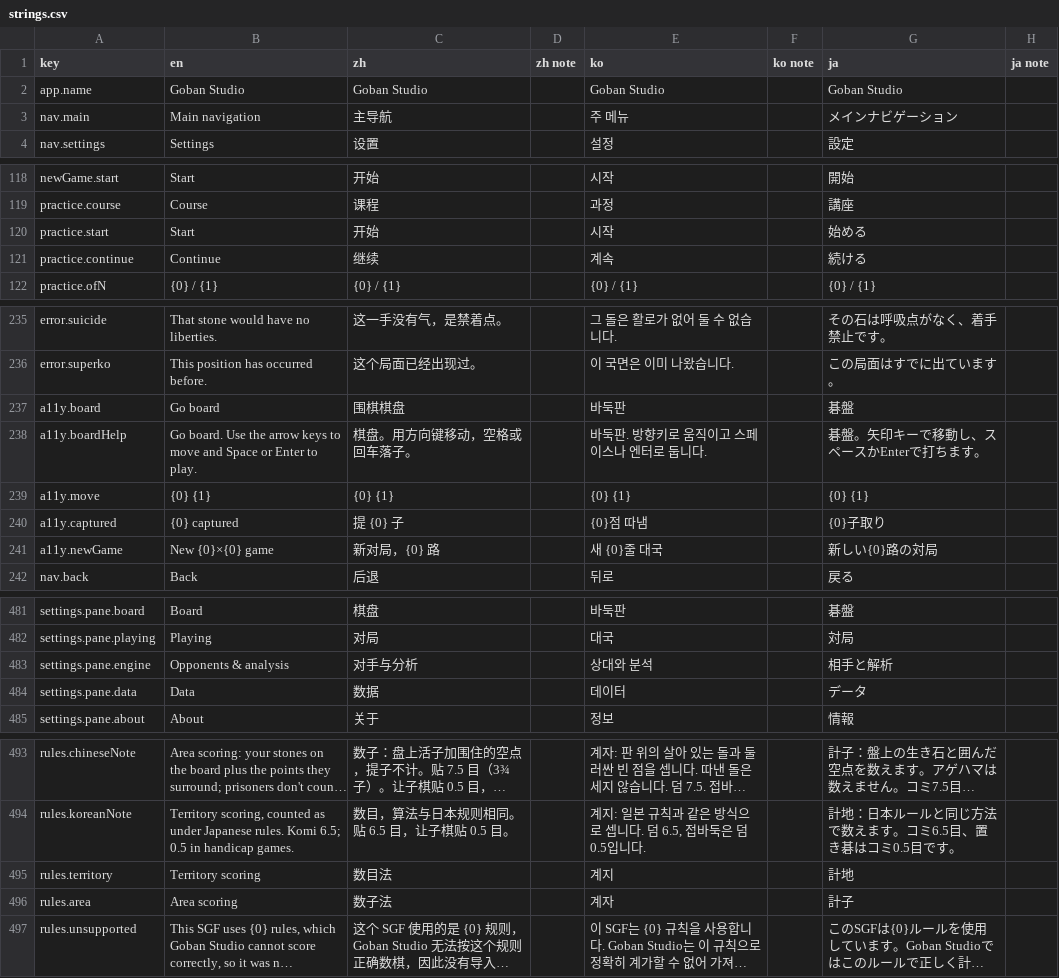
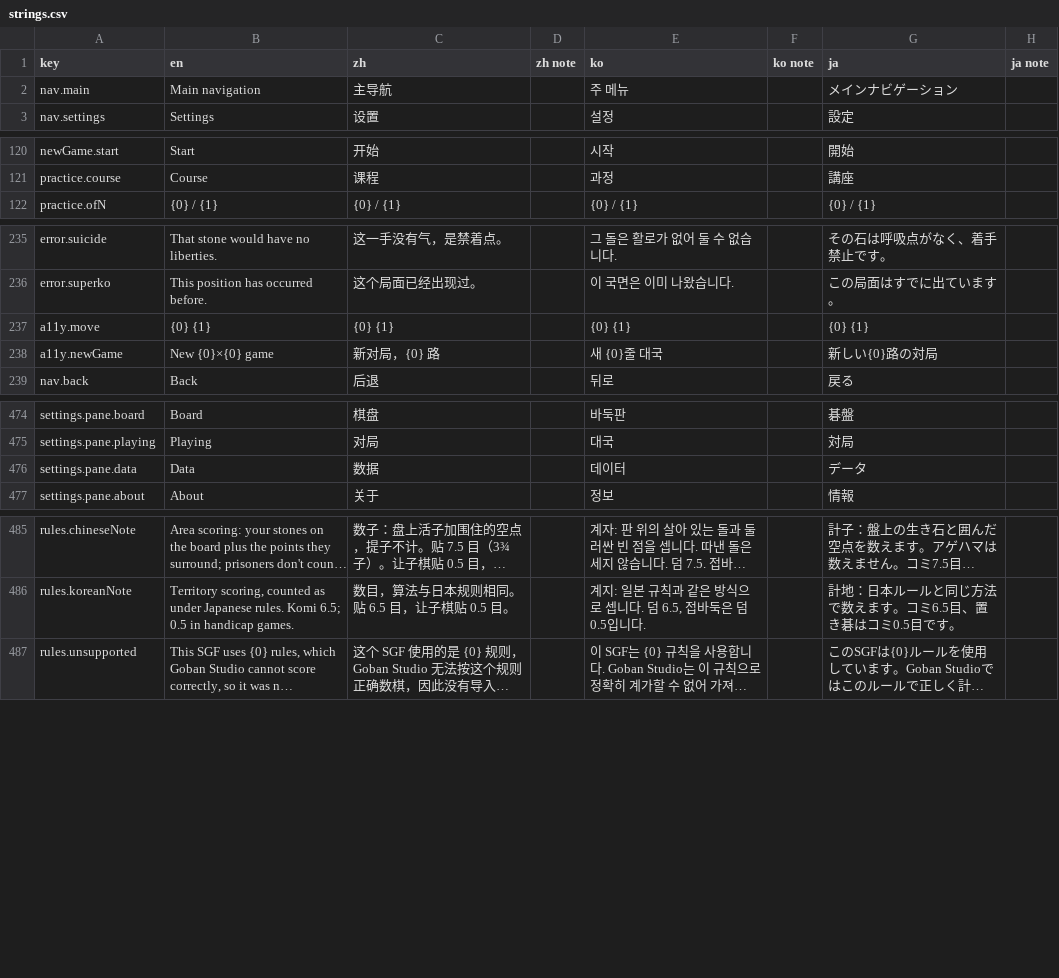
Before and after one commit to hxddh/goban-studio, a CSV file: docs/l10n/strings.csv, drawn as a sheet; only a part is shown, gaps mark what is left out; long unchanged cells end in …; removed rows and columns are numbered as before the commit, all else as after; the diff covers the shown part only; the diff names each change by its address in the sheet, - before the commit and + after, or states it on an @@ line.

```diff
--- a/docs/l10n/strings.csv
+++ b/docs/l10n/strings.csv
-row 2: app.name | Goban Studio | Goban Studio |  | Goban Studio |  | Goban Studio
-row 120: practice.start | Start | 开始 |  | 시작 |  | 始める
-row 121: practice.continue | Continue | 继续 |  | 계속 |  | 続ける
-row 237: a11y.board | Go board | 围棋棋盘 |  | 바둑판 |  | 碁盤
-row 238: a11y.boardHelp | Go board. Use the arrow keys to move and Space or Enter to play. | 棋盘。用方向键移动，空格或回车落子。 |  | 바둑판. 방향키로 움직이고 스페이스나 엔터로 둡니다. |  | 碁盤。矢印キーで移動し、スペースかEnterで打ちます。
-row 240: a11y.captured | {0} captured | 提 {0} 子 |  | {0}점 따냄 |  | {0}子取り
-row 483: settings.pane.engine | Opponents & analysis | 对手与分析 |  | 상대와 분석 |  | 相手と解析
-row 495: rules.territory | Territory scoring | 数目法 |  | 계지 |  | 計地
-row 496: rules.area | Area scoring | 数子法 |  | 계자 |  | 計子
```
Also changed, not shown: 10 added rows and 5 removed rows elsewhere in this file, 49 other files.
